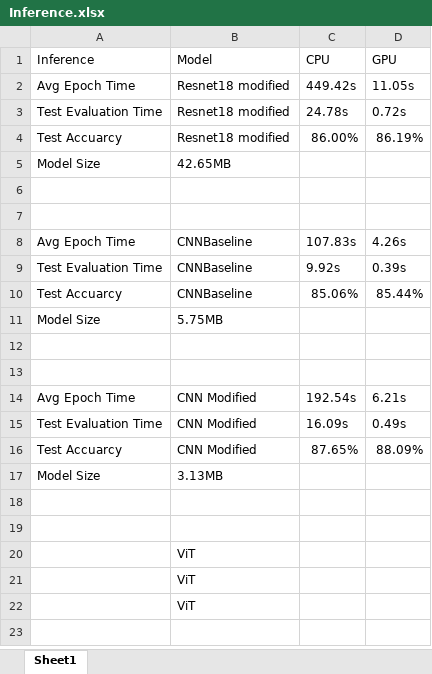
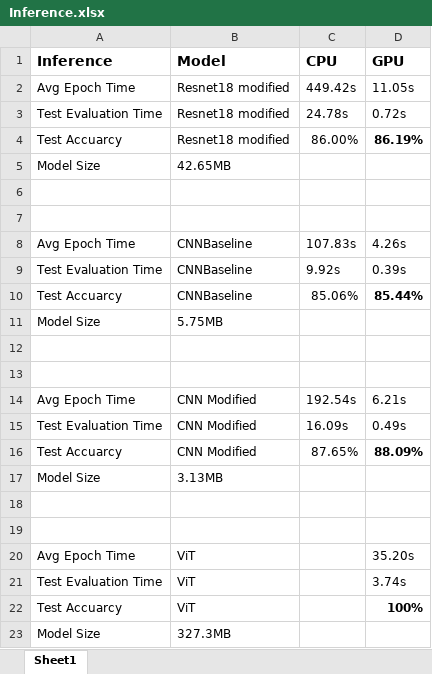
Before and after one commit to Satyabrat35/Font-Classifier, an Excel workbook: Inference.xlsx, sheet Sheet1, drawn as a sheet; values as stored, in another font and other column widths than the file's, no borders; removed rows and columns are numbered as before the commit, all else as after; the diff names each change by its address in the sheet, - before the commit and + after, or states it on an @@ line.

Commit message:
models build

```diff
--- a/Inference.xlsx (sheet Sheet1)
+++ b/Inference.xlsx (sheet Sheet1)
-A1:D1 bold: off
+A1:D1 bold: on, text size: larger
-D4 bold: off
+D4 bold: on
-D10 bold: off
+D10 bold: on
-D16 bold: off
+D16 bold: on
-row 20:  | ViT
-row 21:  | ViT
-row 22:  | ViT
+row 20: Avg Epoch Time | ViT |  | 35.20s
+row 21: Test Evaluation Time | ViT |  | 3.74s
+row 22: Test Accuarcy | ViT |  | 100%
+row 23: Model Size | 327.3MB
```
Also changed, not shown: 14 other files.
